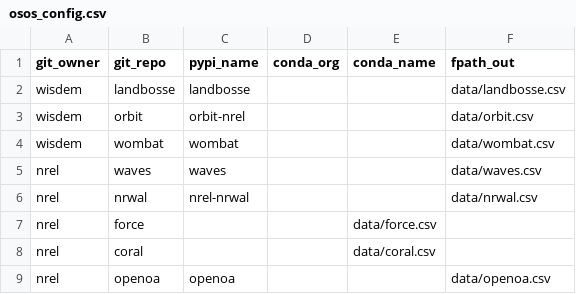
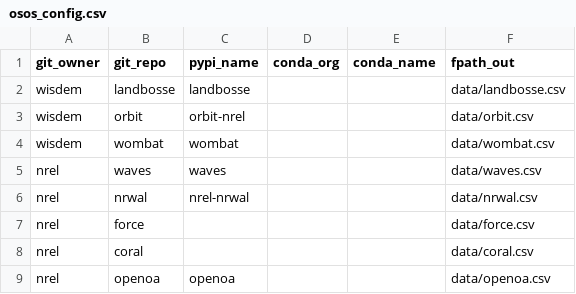
Before and after one commit to RHammond2/osos, a CSV file: osos_config.csv, drawn as a sheet.

```diff
--- a/osos_config.csv
+++ b/osos_config.csv
@@ -6,4 +6,4 @@ nrel,waves,waves,,,data/waves.csv
 nrel,nrwal,nrel-nrwal,,,data/nrwal.csv
-nrel,force,,,data/force.csv
-nrel,coral,,,data/coral.csv
+nrel,force,,,,data/force.csv
+nrel,coral,,,,data/coral.csv
 nrel,openoa,openoa,,,data/openoa.csv
```
Also changed, not shown: 16 other files.
